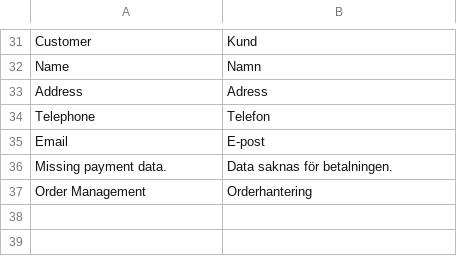
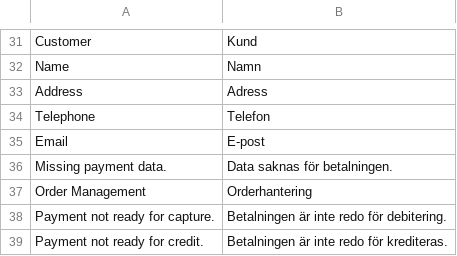
Before and after one commit to developerfromjokela/resursbank-magento2-ordermanagement, a CSV file: i18n/sv_SE.csv, drawn as a sheet; only a part is shown, gaps mark what is left out.

Commit message:
M2OM-134
* Refunding payment no longer fails silently.
* Capturing payments no longer fails silently.

```diff
--- a/i18n/sv_SE.csv
+++ b/i18n/sv_SE.csv
@@ -37 +37,3 @@
 "Order Management","Orderhantering"
+"Payment not ready for capture.","Betalningen är inte redo för debitering."
+"Payment not ready for credit.","Betalningen är inte redo för krediteras."
```
Also changed, not shown: 2 other files.
